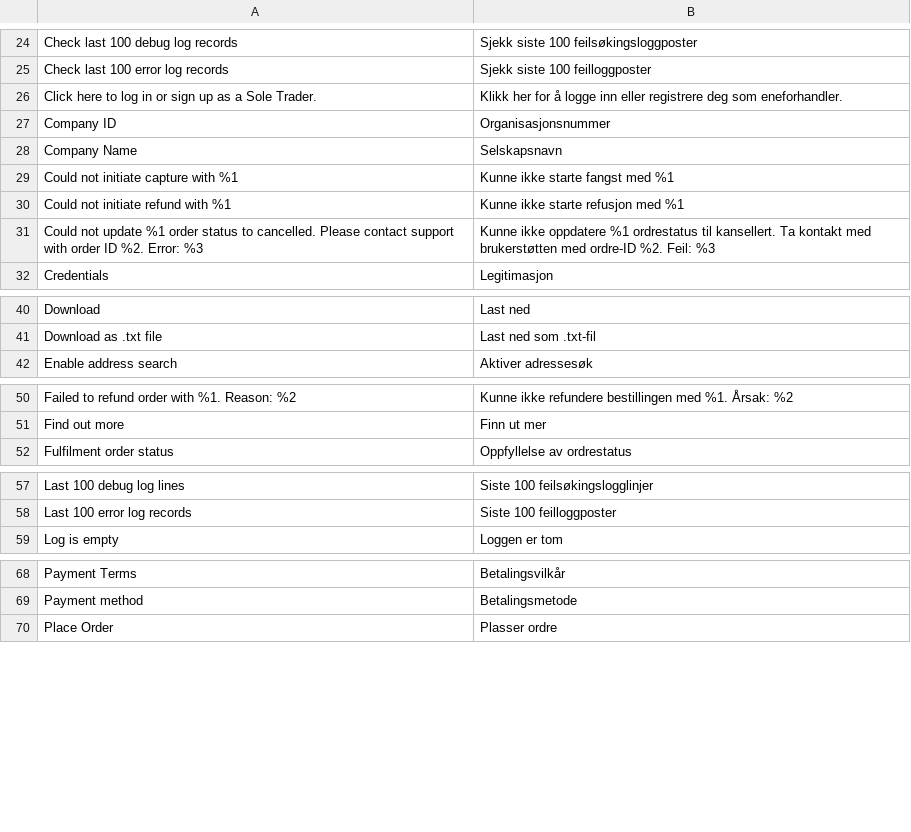
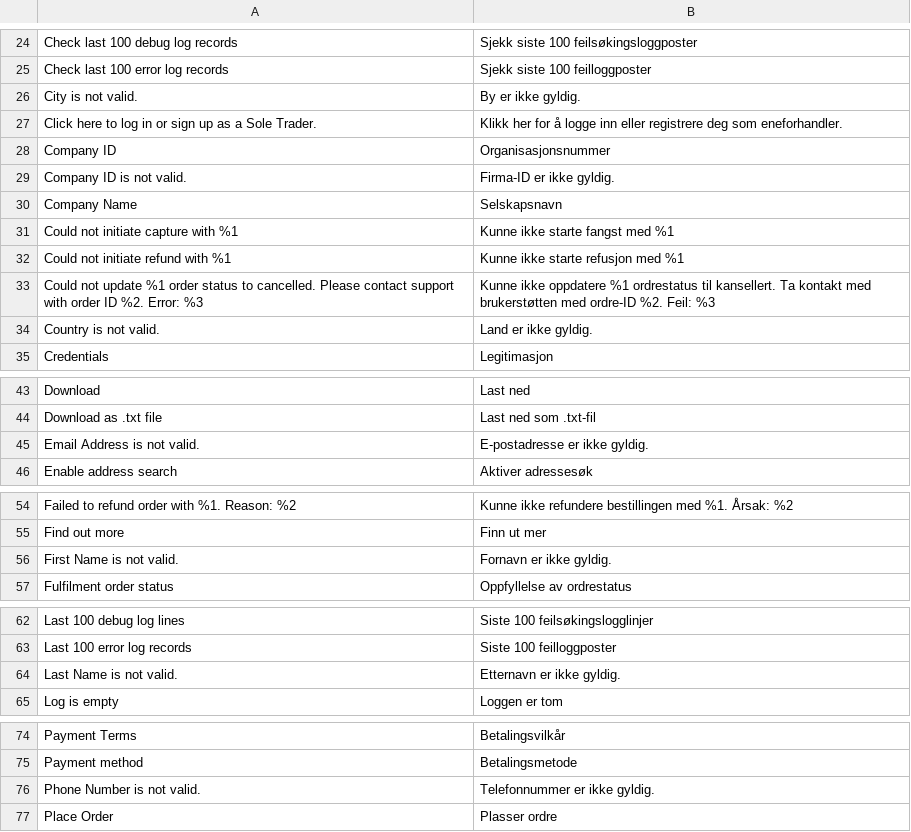
Before and after one commit to two-inc/magento-plugin, a CSV file: i18n/nb_NO.csv, drawn as a sheet; only a part is shown, gaps mark what is left out; the diff covers the shown part only; the diff names each change by its address in the sheet, - before the commit and + after, or states it on an @@ line.

```diff
--- a/i18n/nb_NO.csv
+++ b/i18n/nb_NO.csv
+row 26: City is not valid. | By er ikke gyldig.
+row 29: Company ID is not valid. | Firma-ID er ikke gyldig.
+row 34: Country is not valid. | Land er ikke gyldig.
+row 45: Email Address is not valid. | E-postadresse er ikke gyldig.
+row 56: First Name is not valid. | Fornavn er ikke gyldig.
+row 64: Last Name is not valid. | Etternavn er ikke gyldig.
+row 76: Phone Number is not valid. | Telefonnummer er ikke gyldig.
```
Also changed, not shown: 2 added rows elsewhere in this file, i18n/en_US.csv, i18n/nl_NL.csv, 2 other files.
